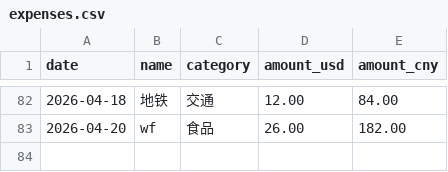
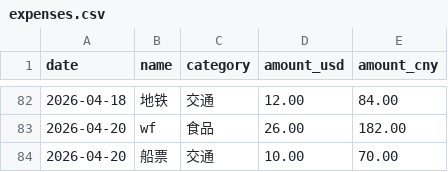
Before and after one commit to yang-lanlan/jizhang, a CSV file: data/expenses.csv, drawn as a sheet; only a part is shown, gaps mark what is left out; the diff names each change by its address in the sheet, - before the commit and + after, or states it on an @@ line.

Commit message:
chore: update csv 2026-04-20T20:12:03.662Z

```diff
--- a/data/expenses.csv
+++ b/data/expenses.csv
+row 84: 2026-04-20 | 船票 | 交通 | 10.00 | 70.00
```
